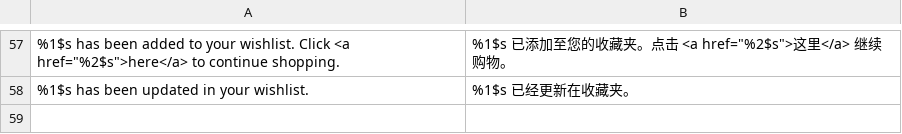
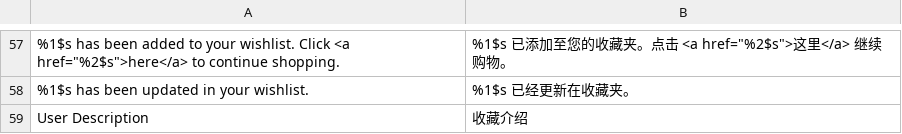
Before and after one commit to cosmocommerce/magento-chinese-edition, a CSV file: locale/zh_CN/Mage_Wishlist.csv, drawn as a sheet; only a part is shown, gaps mark what is left out.

```diff
--- a/locale/zh_CN/Mage_Wishlist.csv
+++ b/locale/zh_CN/Mage_Wishlist.csv
@@ -58 +58,2 @@
 "%1$s has been updated in your wishlist.","%1$s 已经更新在收藏夹。"
+"User Description","收藏介绍"
```
Also changed, not shown: locale/zh_CN/Mage_Adminhtml.csv, 1 other file.
